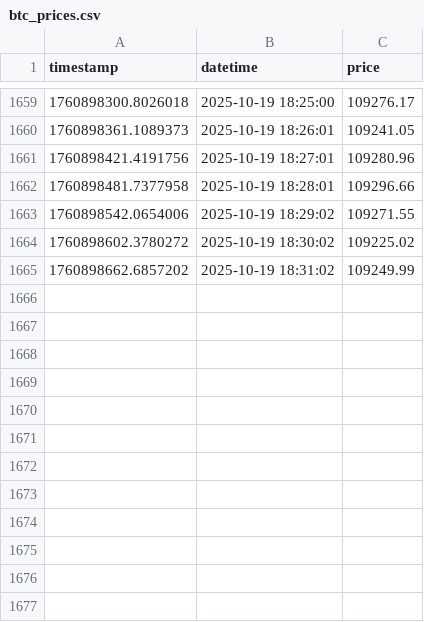
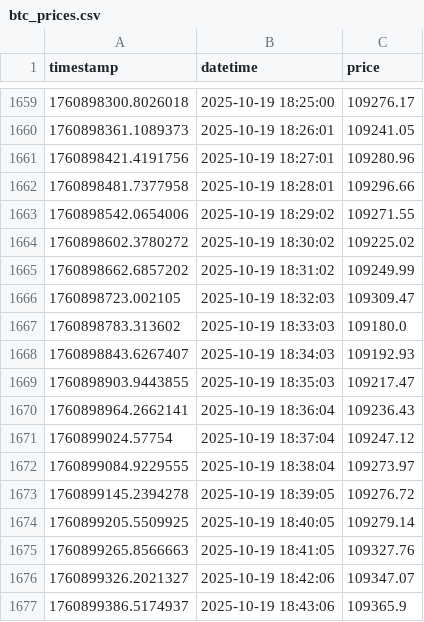
Before and after one commit to Icebitz/trading-bot, a CSV file: data/btc_prices.csv, drawn as a sheet; only a part is shown, gaps mark what is left out; the diff names each change by its address in the sheet, - before the commit and + after, or states it on an @@ line.

```diff
--- a/data/btc_prices.csv
+++ b/data/btc_prices.csv
+row 1666: 1760898723.002105 | 2025-10-19 18:32:03 | 109309.47
+row 1667: 1760898783.313602 | 2025-10-19 18:33:03 | 109180.0
+row 1668: 1760898843.6267407 | 2025-10-19 18:34:03 | 109192.93
+row 1669: 1760898903.9443855 | 2025-10-19 18:35:03 | 109217.47
+row 1670: 1760898964.2662141 | 2025-10-19 18:36:04 | 109236.43
+row 1671: 1760899024.57754 | 2025-10-19 18:37:04 | 109247.12
+row 1672: 1760899084.9229555 | 2025-10-19 18:38:04 | 109273.97
+row 1673: 1760899145.2394278 | 2025-10-19 18:39:05 | 109276.72
+row 1674: 1760899205.5509925 | 2025-10-19 18:40:05 | 109279.14
+row 1675: 1760899265.8566663 | 2025-10-19 18:41:05 | 109327.76
+row 1676: 1760899326.2021327 | 2025-10-19 18:42:06 | 109347.07
+row 1677: 1760899386.5174937 | 2025-10-19 18:43:06 | 109365.9
```
Also changed, not shown: 4 other files.
